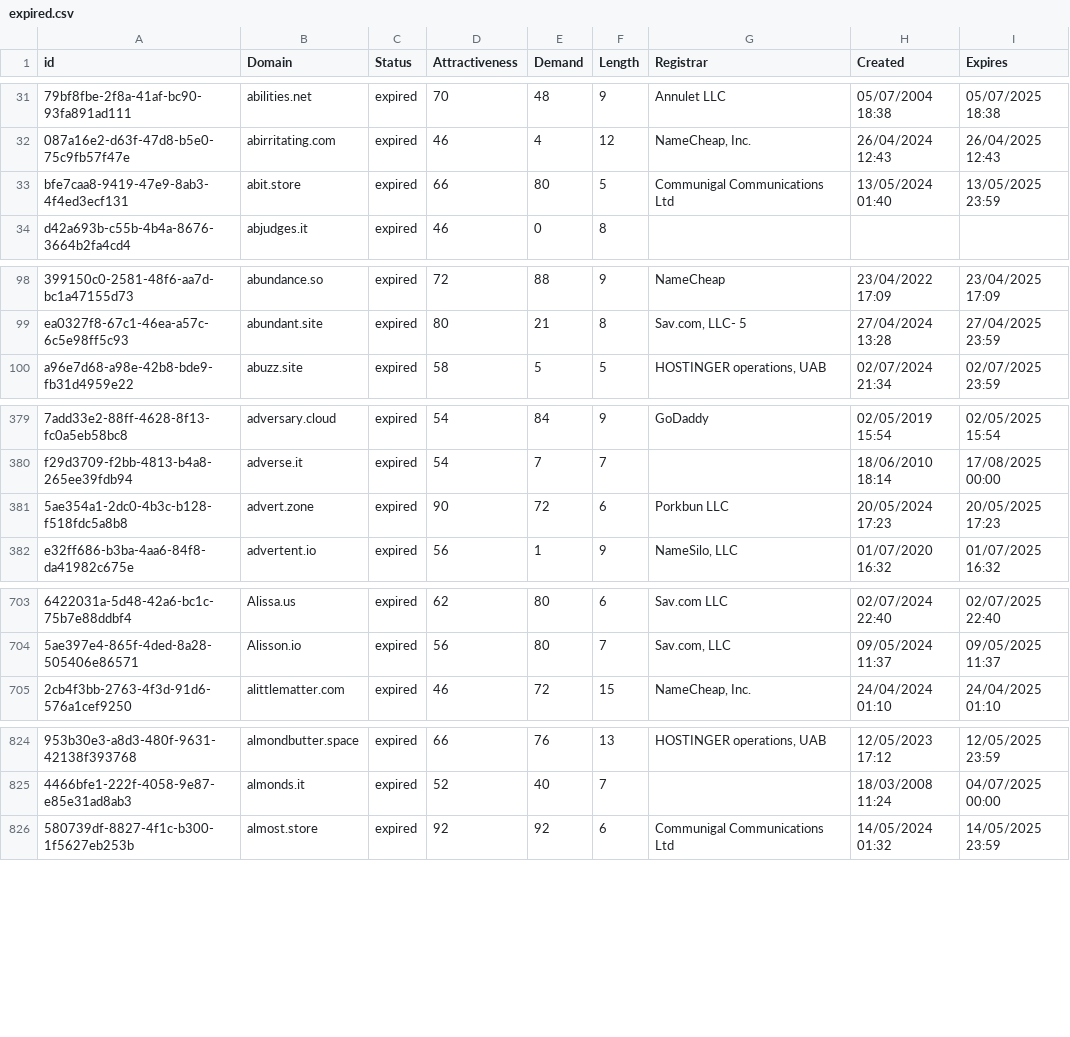
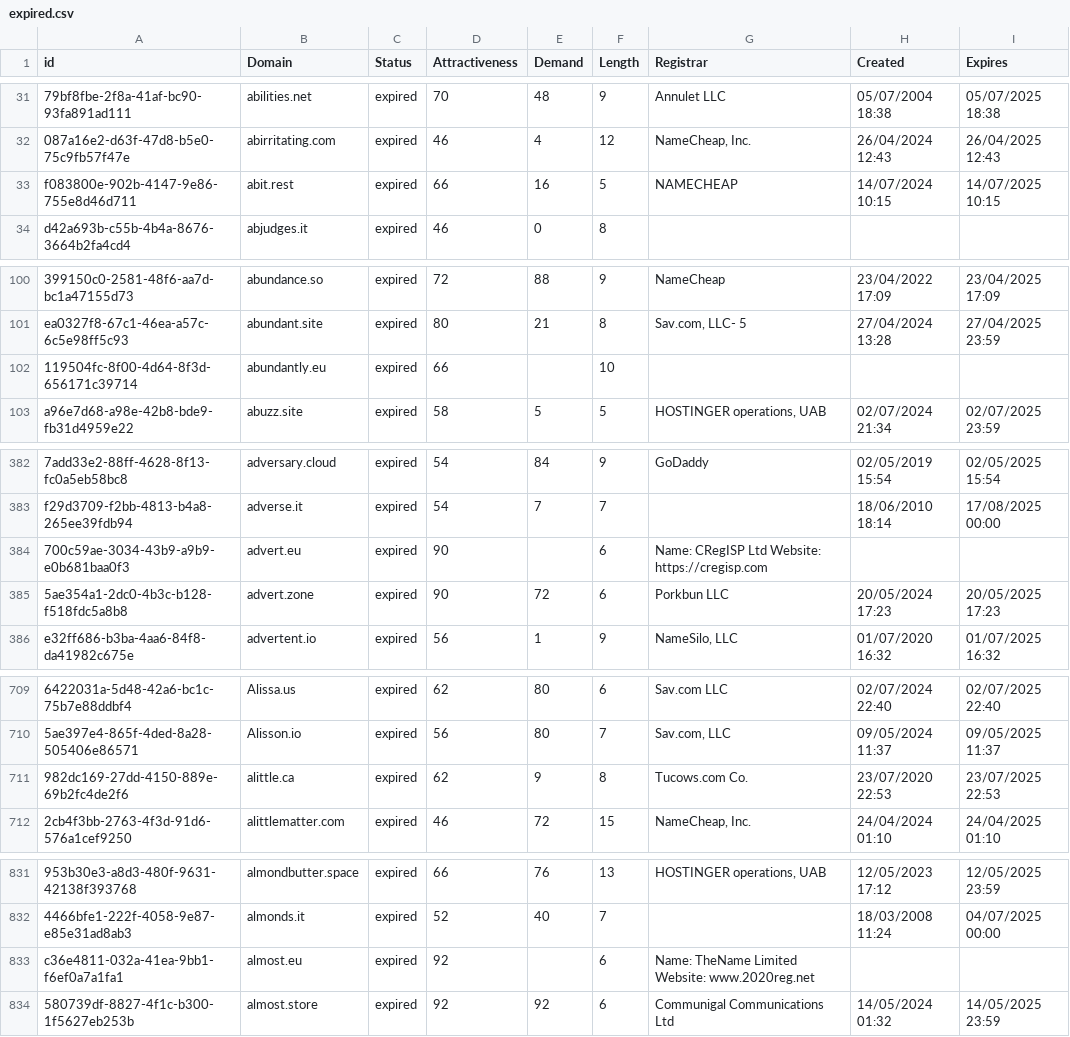
Before and after one commit to UniqueDomains/expired-oneword-domains, a CSV file: expired.csv, drawn as a sheet; only a part is shown, gaps mark what is left out; the diff covers the shown part only; the diff names each change by its address in the sheet, - before the commit and + after, or states it on an @@ line.

Commit message:
Domains update

```diff
--- a/expired.csv
+++ b/expired.csv
-A33 (id): bfe7caa8-9419-47e9-8ab3-4f4ed3ecf131
+A33 (id): f083800e-902b-4147-9e86-755e8d46d711
-B33 (Domain): abit.store
+B33 (Domain): abit.rest
-E33 (Demand): 80
+E33 (Demand): 16
-G33 (Registrar): Communigal Communications Ltd
+G33 (Registrar): NAMECHEAP
-H33 (Created): 13/05/2024 01:40
+H33 (Created): 14/07/2024 10:15
-I33 (Expires): 13/05/2025 23:59
+I33 (Expires): 14/07/2025 10:15
+row 102: 119504fc-8f00-4d64-8f3d-656171c39714 | abundantly.eu | expired | 66 |  | 10
+row 384: 700c59ae-3034-43b9-a9b9-e0b681baa0f3 | advert.eu | expired | 90 |  | 6 | Name: CRegISP Ltd Website: https://cregisp.com
+row 711: 982dc169-27dd-4150-889e-69b2fc4de2f6 | alittle.ca | expired | 62 | 9 | 8 | Tucows.com Co. | 23/07/2020 22:53 | 23/07/2025 22:53
+row 833: c36e4811-032a-41ea-9bb1-f6ef0a7a1fa1 | almost.eu | expired | 92 |  | 6 | Name: TheName Limited Website: www.2020reg.net
```
Also changed, not shown: 6 added rows, 10 removed rows and 1 edited cell elsewhere in this file, 1 other file.
